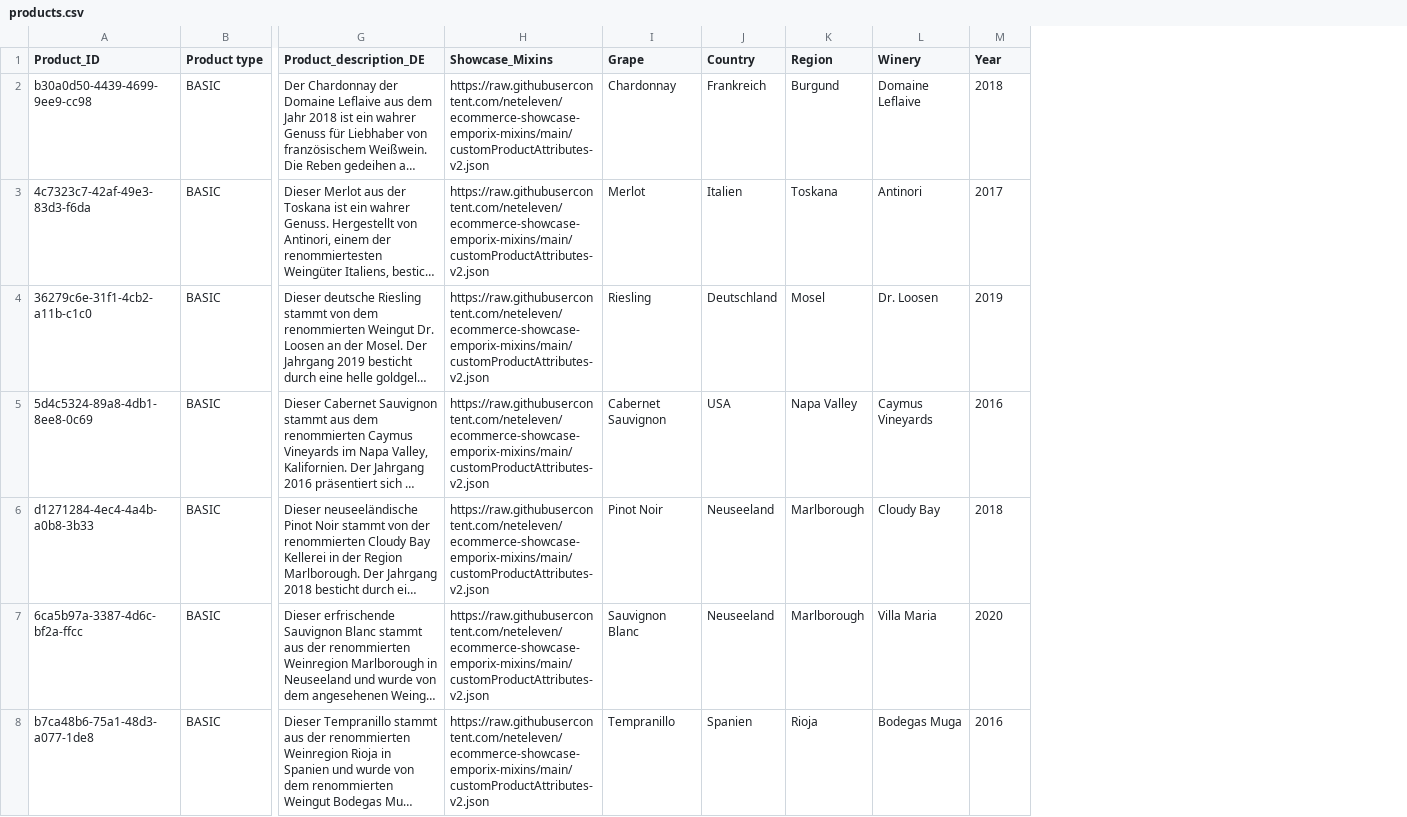
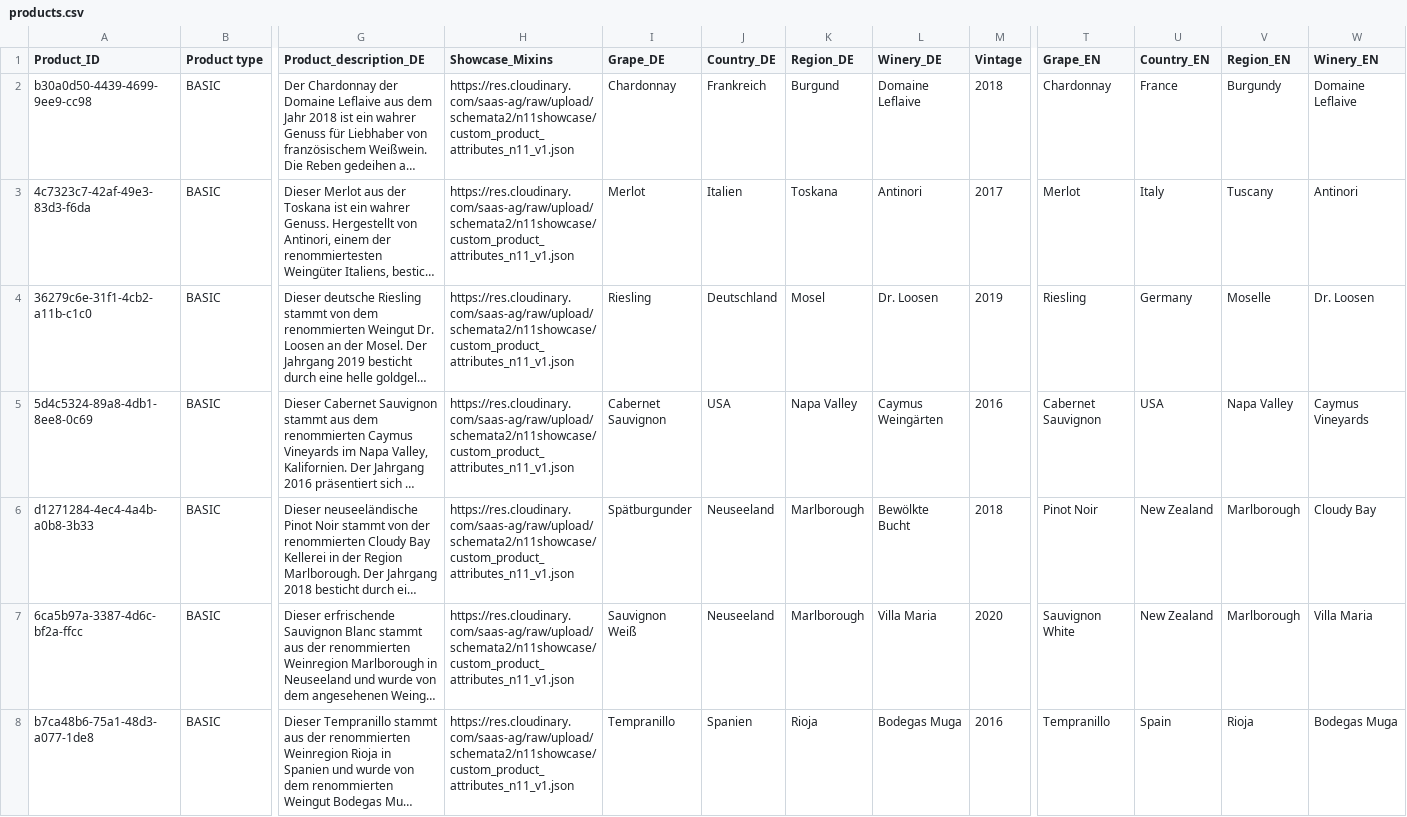
Before and after one commit to neteleven/showcase-data-importer, a CSV file: showcase/csv_files/products.csv, drawn as a sheet; only a part is shown, gaps mark what is left out; long unchanged cells end in …; the diff covers the shown part only; the diff names each change by its address in the sheet, - before the commit and + after, or states it on an @@ line.

Commit message:
Enhancement for multi-language support for custom product attributes

```diff
--- a/showcase/csv_files/products.csv
+++ b/showcase/csv_files/products.csv
+column T (Grape_EN), rows 2-8: Chardonnay | Merlot | Riesling | Cabernet Sauvignon | Pinot Noir | Sauvignon White | Tempranillo
+column U (Country_EN), rows 2-8: France | Italy | Germany | USA | New Zealand | New Zealand | Spain
+column V (Region_EN), rows 2-8: Burgundy | Tuscany | Moselle | Napa Valley | Marlborough | Marlborough | Rioja
+column W (Winery_EN), rows 2-8: Domaine Leflaive | Antinori | Dr. Loosen | Caymus Vineyards | Cloudy Bay | Villa Maria | Bodegas Muga
-I1: Grape
+I1: Grape_DE
-J1: Country
+J1: Country_DE
-K1: Region
+K1: Region_DE
-L1: Winery
+L1: Winery_DE
-M1: Year
+M1: Vintage
-H2:H8 (Showcase_Mixins): https://raw.githubusercontent.com/neteleven/ecommerce-showcase-emporix-mixins/main/customProductAttributes-v2.json
+H2:H8 (Showcase_Mixins): https://res.cloudinary.com/saas-ag/raw/upload/schemata2/n11showcase/custom_product_attributes_n11_v1.json
-L5 (Winery_DE): Caymus Vineyards
+L5 (Winery_DE): Caymus Weingärten
-I6 (Grape_DE): Pinot Noir
+I6 (Grape_DE): Spätburgunder
-L6 (Winery_DE): Cloudy Bay
+L6 (Winery_DE): Bewölkte Bucht
-I7 (Grape_DE): Sauvignon Blanc
+I7 (Grape_DE): Sauvignon Weiß
```
Also changed, not shown: 72 edited cells elsewhere in this file, 2 other files.
